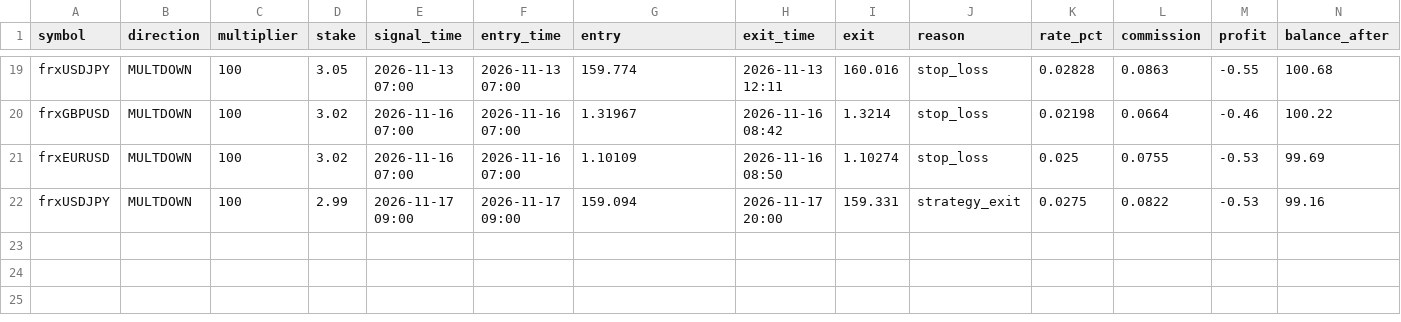
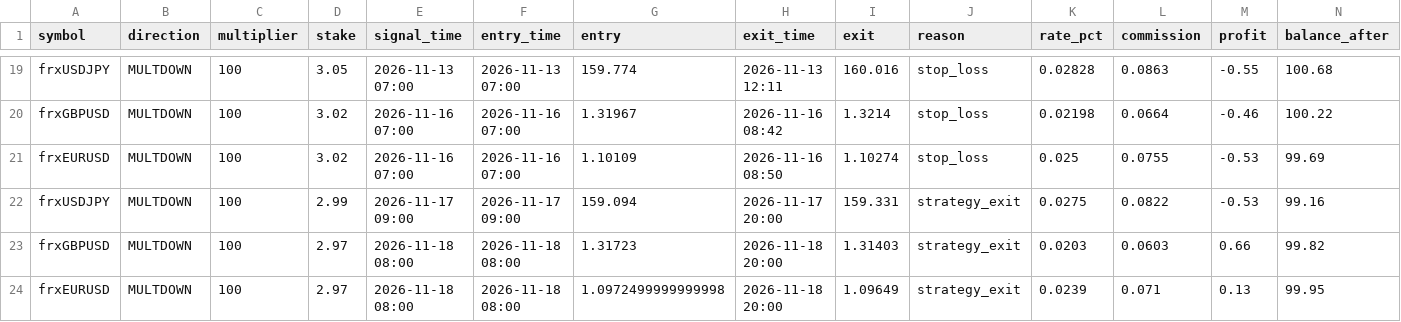
Before and after one commit to anollian-mushi/deriv-fx-bot, a CSV file: incubator/records/f1_london_breakout_r5/trades.csv, drawn as a sheet; only a part is shown, gaps mark what is left out; the diff names each change by its address in the sheet, - before the commit and + after, or states it on an @@ line.

```diff
--- a/incubator/records/f1_london_breakout_r5/trades.csv
+++ b/incubator/records/f1_london_breakout_r5/trades.csv
+row 23: frxGBPUSD | MULTDOWN | 100 | 2.97 | 2026-11-18 08:00 | 2026-11-18 08:00 | 1.31723 | 2026-11-18 20:00 | 1.31403 | strategy_exit | 0.0203 | 0.0603 | 0.66 | 99.82
+row 24: frxEURUSD | MULTDOWN | 100 | 2.97 | 2026-11-18 08:00 | 2026-11-18 08:00 | 1.0972499999999998 | 2026-11-18 20:00 | 1.09649 | strategy_exit | 0.0239 | 0.071 | 0.13 | 99.95
```
Also changed, not shown: incubator/records/f9_eur_gbp_convergence_r5/equity.csv, incubator/records/f9_eur_gbp_convergence_r5/trades.csv, 19 other files.
